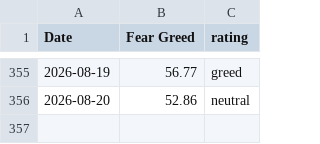
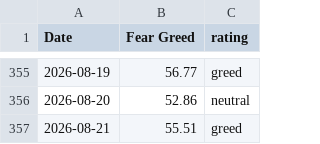
Before and after one commit to Vatmuri2/feargreed, a CSV file: datasets/fear_greed_forward_test_afternoon.csv, drawn as a sheet; only a part is shown, gaps mark what is left out.

```diff
--- a/datasets/fear_greed_forward_test_afternoon.csv
+++ b/datasets/fear_greed_forward_test_afternoon.csv
@@ -356 +356,2 @@ Date,Fear Greed,rating
 2026-08-20,52.86,neutral
+2026-08-21,55.51,greed
```
Also changed, not shown: datasets/fear_greed_forward_test_morning.csv, trading_log_BOD.csv, 1 other file.
